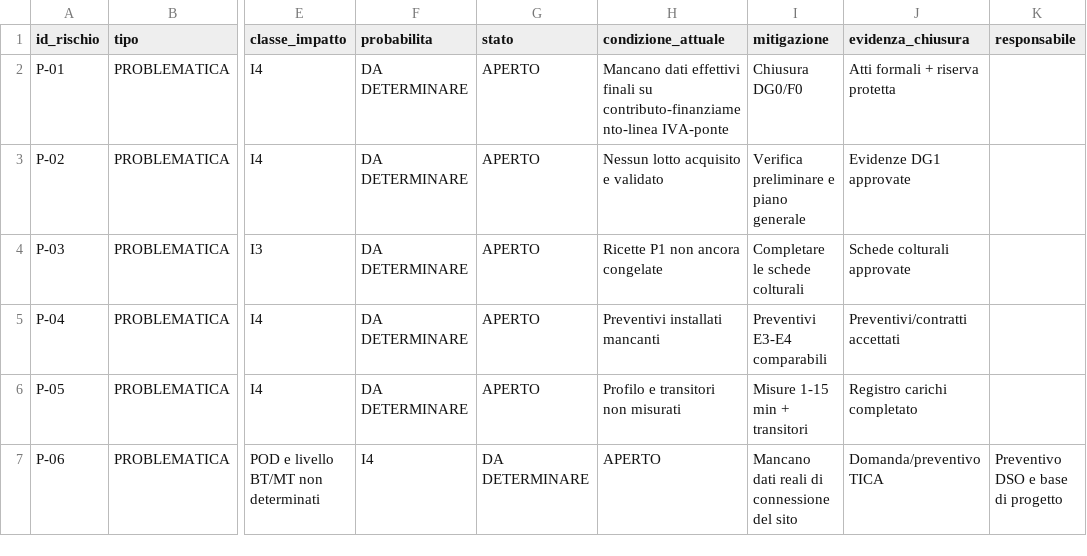
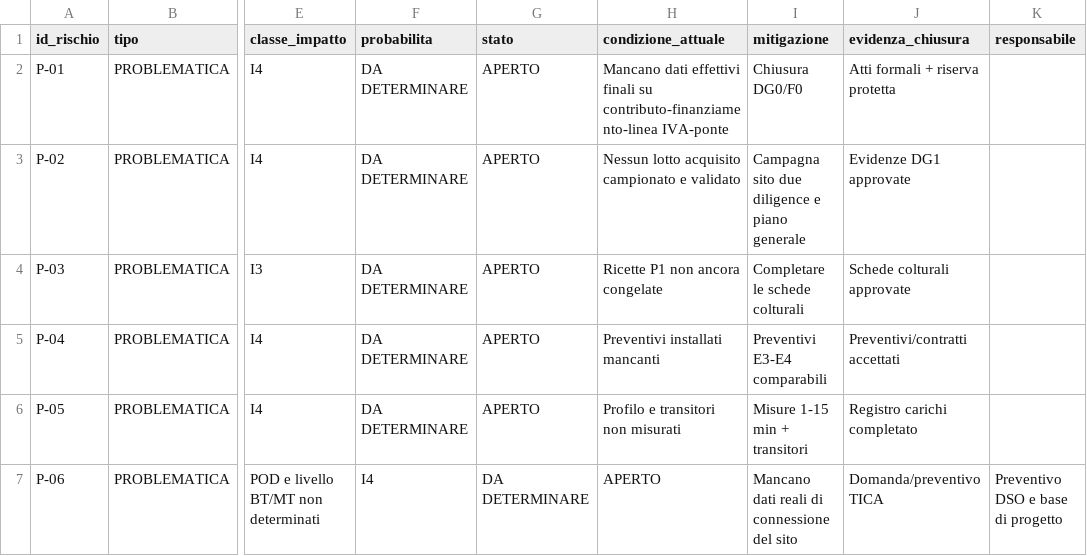
Before and after one commit to jellero/carnia-terra-tech, a CSV file: 21_RISCHI_DECISIONI_OPEN_POINTS/ANALISI_PROBLEMATICHE_RISCHI.csv, drawn as a sheet; only a part is shown, gaps mark what is left out; the diff covers the shown part only; the diff names each change by its address in the sheet, - before the commit and + after, or states it on an @@ line.

```diff
--- a/21_RISCHI_DECISIONI_OPEN_POINTS/ANALISI_PROBLEMATICHE_RISCHI.csv
+++ b/21_RISCHI_DECISIONI_OPEN_POINTS/ANALISI_PROBLEMATICHE_RISCHI.csv
-H3 (condizione_attuale): Nessun lotto acquisito e validato
+H3 (condizione_attuale): Nessun lotto acquisito campionato e validato
-I3 (mitigazione): Verifica preliminare e piano generale
+I3 (mitigazione): Campagna sito due diligence e piano generale
```
Also changed, not shown: 4 added rows, 1 removed row and 3 edited cells elsewhere in this file.
